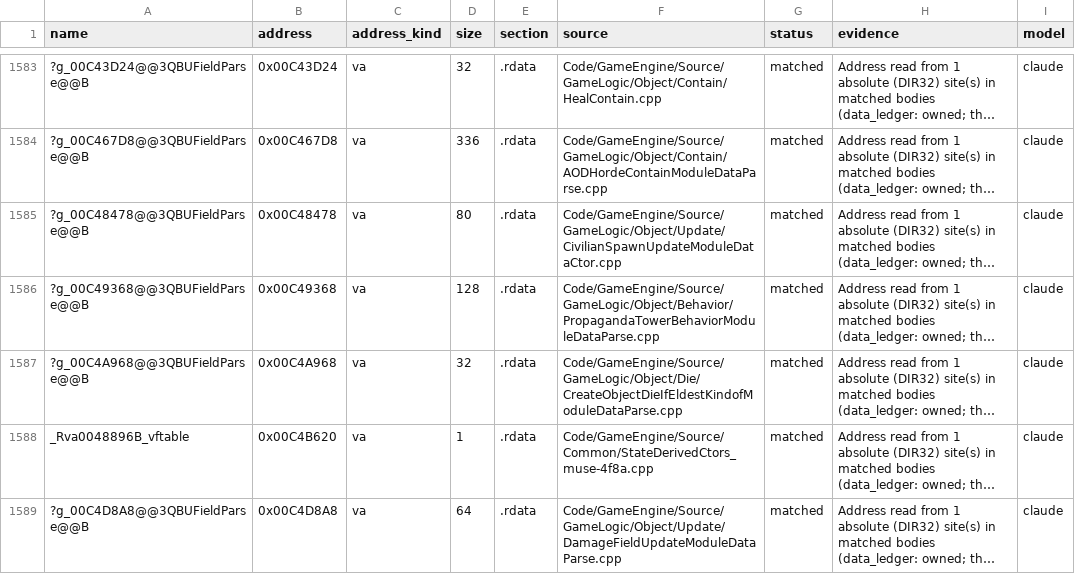
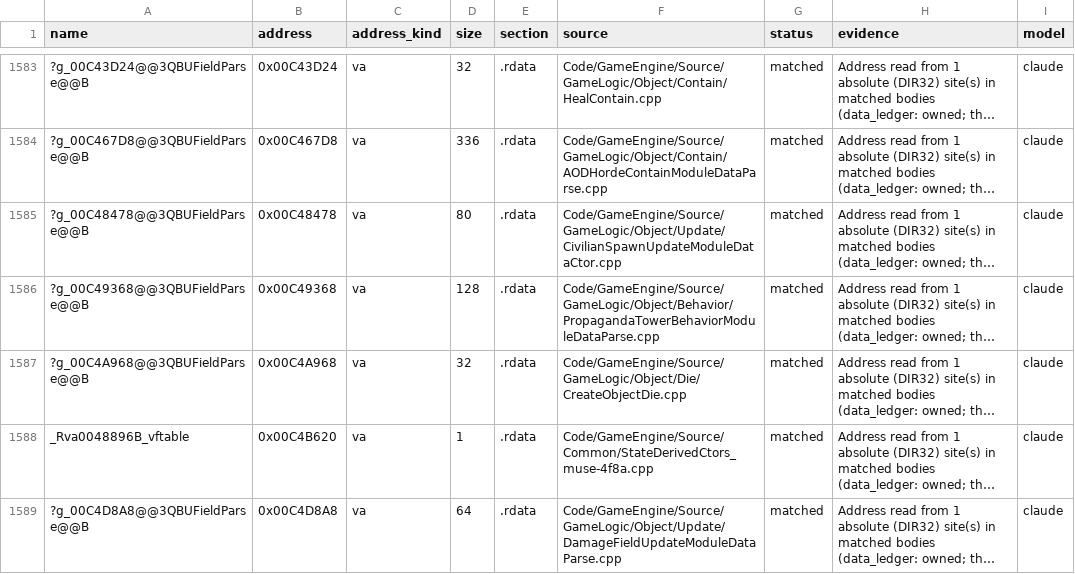
Before and after one commit to McMickey93/Open-BFME-2, a CSV file: reverse/data_rows.csv, drawn as a sheet; only a part is shown, gaps mark what is left out; long unchanged cells end in …; the diff names each change by its address in the sheet, - before the commit and + after, or states it on an @@ line.

Commit message:
Merge 2 files into CreateObjectDie.cpp (9 rows, tu_map approved TU, retail order)
Verifier-Change: tu_skeleton --merge carried the protected-register keys of 1 absorbed donor(s) to Code/GameEngine/Source/GameLogic/Object/Die/CreateObjectDie.cpp (transfer; totals kept)

Audit: ./build.sh passes; find_declared_unmatched reports all defined functions already matched; code identity scoped check has 0 findings. data_check shadow retains 2 wrong-name findings at 0x00A03838 and 0x00A0383C for follow-up. The path-consumer search found no active references to the deleted donor path. LinkGuard accepted only the parser donor; link_batch_audit is inconclusive because the changed TU has no current census object receipt. Carry provider/consumer comparison to the next census.

```diff
--- a/reverse/data_rows.csv
+++ b/reverse/data_rows.csv
-F1587 (source): Code/GameEngine/Source/GameLogic/Object/Die/CreateObjectDieIfEldestKindofModuleDataParse.cpp
+F1587 (source): Code/GameEngine/Source/GameLogic/Object/Die/CreateObjectDie.cpp
```
Also changed, not shown: 6 other files.
